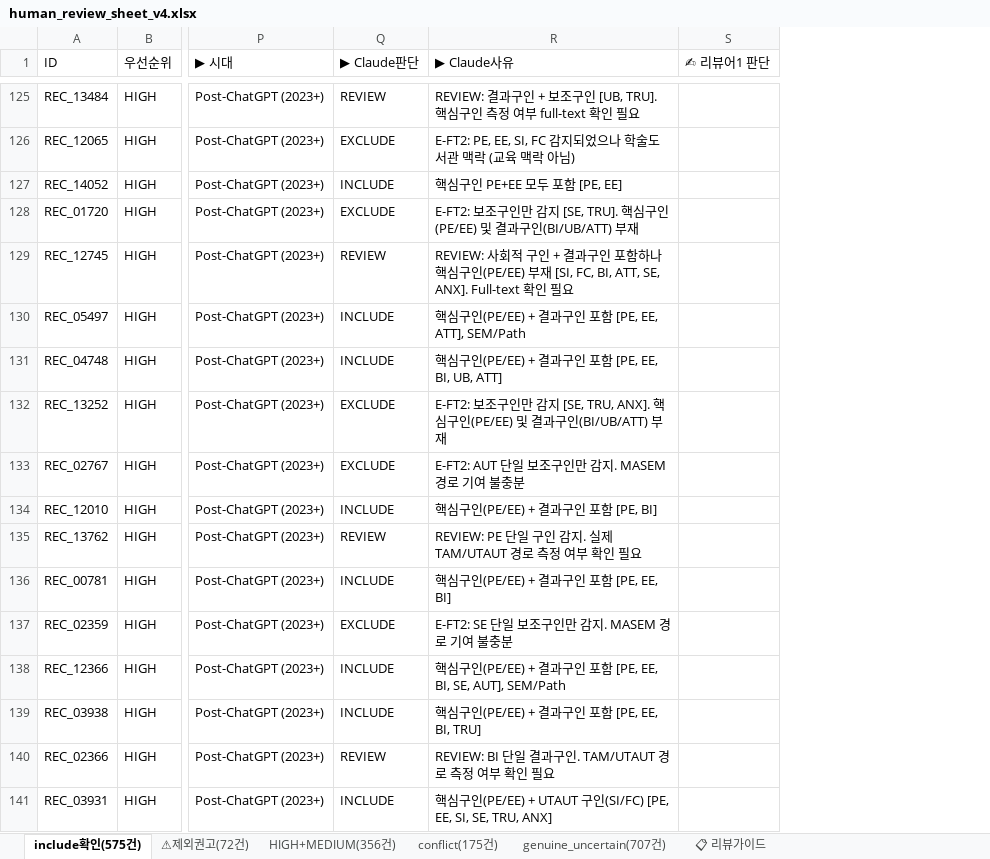
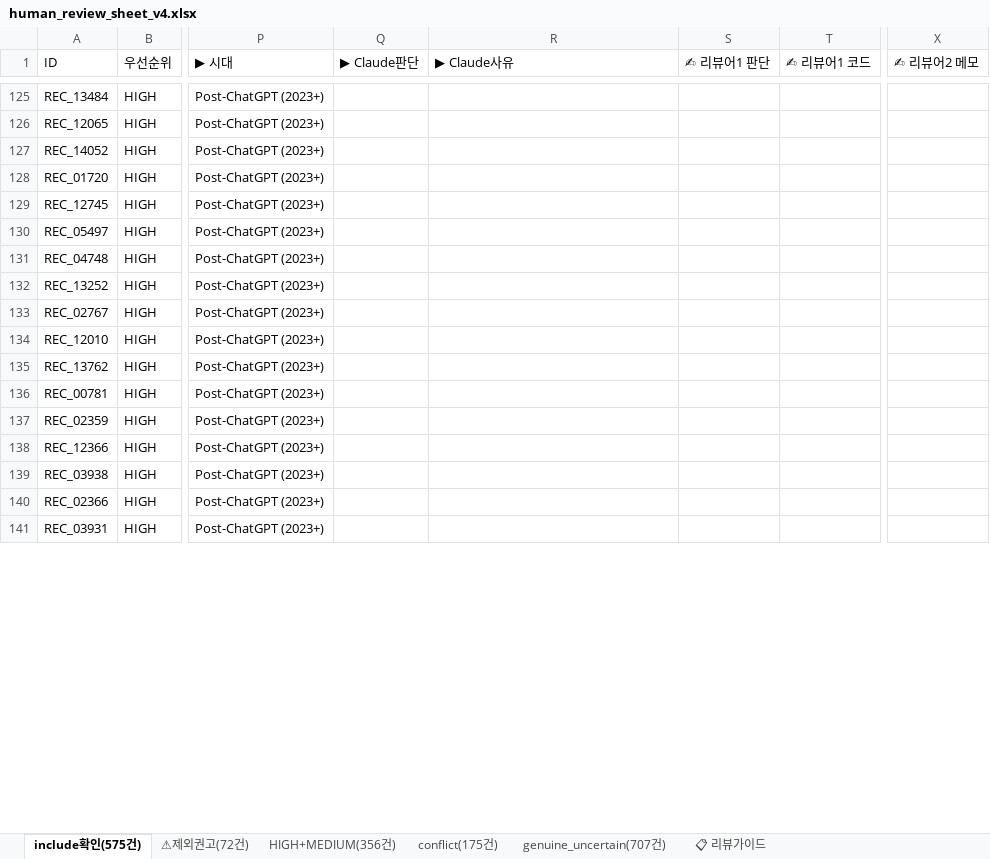
Before and after one commit to HosungYou/jornal_AI-adoption_meta, an Excel workbook: data/templates/human_review_sheet_v4.xlsx, sheet include확인(575건), drawn as a sheet; only a part is shown, gaps mark what is left out; values as stored, in another font and other column widths than the file's, no cell formats; the diff covers the shown part only; the diff names each change by its address in the sheet, - before the commit and + after, or states it on an @@ line.

```diff
--- a/data/templates/human_review_sheet_v4.xlsx (sheet include확인(575건))
+++ b/data/templates/human_review_sheet_v4.xlsx (sheet include확인(575건))
+column T (✍ 리뷰어1 코드), empty
+column X (✍ 리뷰어2 메모), empty
-Q125 (▶ Claude판단): REVIEW
+Q125 (▶ Claude판단): (empty)
-R125 (▶ Claude사유): REVIEW: 결과구인 + 보조구인 [UB, TRU]. 핵심구인 측정 여부 full-text 확인 필요
+R125 (▶ Claude사유): (empty)
-Q126 (▶ Claude판단): EXCLUDE
+Q126 (▶ Claude판단): (empty)
-R126 (▶ Claude사유): E-FT2: PE, EE, SI, FC 감지되었으나 학술도서관 맥락 (교육 맥락 아님)
+R126 (▶ Claude사유): (empty)
-Q127 (▶ Claude판단): INCLUDE
+Q127 (▶ Claude판단): (empty)
-R127 (▶ Claude사유): 핵심구인 PE+EE 모두 포함 [PE, EE]
+R127 (▶ Claude사유): (empty)
-Q128 (▶ Claude판단): EXCLUDE
+Q128 (▶ Claude판단): (empty)
-R128 (▶ Claude사유): E-FT2: 보조구인만 감지 [SE, TRU]. 핵심구인(PE/EE) 및 결과구인(BI/UB/ATT) 부재
+R128 (▶ Claude사유): (empty)
-Q129 (▶ Claude판단): REVIEW
+Q129 (▶ Claude판단): (empty)
-R129 (▶ Claude사유): REVIEW: 사회적 구인 + 결과구인 포함하나 핵심구인(PE/EE) 부재 [SI, FC, BI, ATT, SE, ANX]. Full-text 확인 필요
+R129 (▶ Claude사유): (empty)
-Q130:Q131 (▶ Claude판단): INCLUDE
+Q130:Q131 (▶ Claude판단): (empty)
-R130 (▶ Claude사유): 핵심구인(PE/EE) + 결과구인 포함 [PE, EE, ATT], SEM/Path
+R130 (▶ Claude사유): (empty)
-R131 (▶ Claude사유): 핵심구인(PE/EE) + 결과구인 포함 [PE, EE, BI, UB, ATT]
+R131 (▶ Claude사유): (empty)
-Q132:Q133 (▶ Claude판단): EXCLUDE
+Q132:Q133 (▶ Claude판단): (empty)
-R132 (▶ Claude사유): E-FT2: 보조구인만 감지 [SE, TRU, ANX]. 핵심구인(PE/EE) 및 결과구인(BI/UB/ATT) 부재
+R132 (▶ Claude사유): (empty)
-R133 (▶ Claude사유): E-FT2: AUT 단일 보조구인만 감지. MASEM 경로 기여 불충분
+R133 (▶ Claude사유): (empty)
-Q134 (▶ Claude판단): INCLUDE
+Q134 (▶ Claude판단): (empty)
-R134 (▶ Claude사유): 핵심구인(PE/EE) + 결과구인 포함 [PE, BI]
+R134 (▶ Claude사유): (empty)
-Q135 (▶ Claude판단): REVIEW
+Q135 (▶ Claude판단): (empty)
-R135 (▶ Claude사유): REVIEW: PE 단일 구인 감지. 실제 TAM/UTAUT 경로 측정 여부 확인 필요
+R135 (▶ Claude사유): (empty)
-Q136 (▶ Claude판단): INCLUDE
+Q136 (▶ Claude판단): (empty)
-R136 (▶ Claude사유): 핵심구인(PE/EE) + 결과구인 포함 [PE, EE, BI]
+R136 (▶ Claude사유): (empty)
-Q137 (▶ Claude판단): EXCLUDE
+Q137 (▶ Claude판단): (empty)
-R137 (▶ Claude사유): E-FT2: SE 단일 보조구인만 감지. MASEM 경로 기여 불충분
+R137 (▶ Claude사유): (empty)
-Q138:Q139 (▶ Claude판단): INCLUDE
+Q138:Q139 (▶ Claude판단): (empty)
-R138 (▶ Claude사유): 핵심구인(PE/EE) + 결과구인 포함 [PE, EE, BI, SE, AUT], SEM/Path
+R138 (▶ Claude사유): (empty)
-R139 (▶ Claude사유): 핵심구인(PE/EE) + 결과구인 포함 [PE, EE, BI, TRU]
+R139 (▶ Claude사유): (empty)
-Q140 (▶ Claude판단): REVIEW
+Q140 (▶ Claude판단): (empty)
-R140 (▶ Claude사유): REVIEW: BI 단일 결과구인. TAM/UTAUT 경로 측정 여부 확인 필요
+R140 (▶ Claude사유): (empty)
-Q141 (▶ Claude판단): INCLUDE
+Q141 (▶ Claude판단): (empty)
-R141 (▶ Claude사유): 핵심구인(PE/EE) + UTAUT 구인(SI/FC) [PE, EE, SI, SE, TRU, ANX]
+R141 (▶ Claude사유): (empty)
```
Also changed, not shown: 518 edited cells elsewhere in this sheet, sheet genuine_uncertain(707건), sheet conflict(175건), sheet HIGH+MEDIUM(356건), sheet 📋 리뷰가이드, sheet ⚠제외권고(72건), cell formats.
